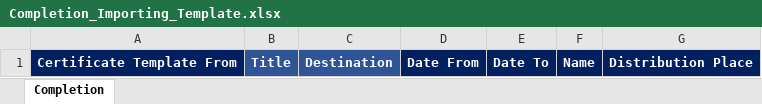
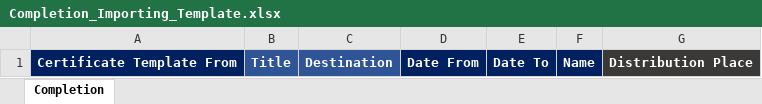
Before and after one commit to my-desk-portal/my-desk-portal.github.io, an Excel workbook: public/Completion_Importing_Template.xlsx, sheet Completion, drawn as a sheet; values as stored, in another font and other column widths than the file's, no borders; the diff names each change by its address in the sheet, - before the commit and + after, or states it on an @@ line.

```diff
--- a/public/Completion_Importing_Template.xlsx (sheet Completion)
+++ b/public/Completion_Importing_Template.xlsx (sheet Completion)
-G1 fill: #002060
+G1 fill: #3B3838
```
Also changed, not shown: public/Appreciation_Importing_Template.xlsx, public/Participation_Importing_Template.xlsx, 2 other files.
